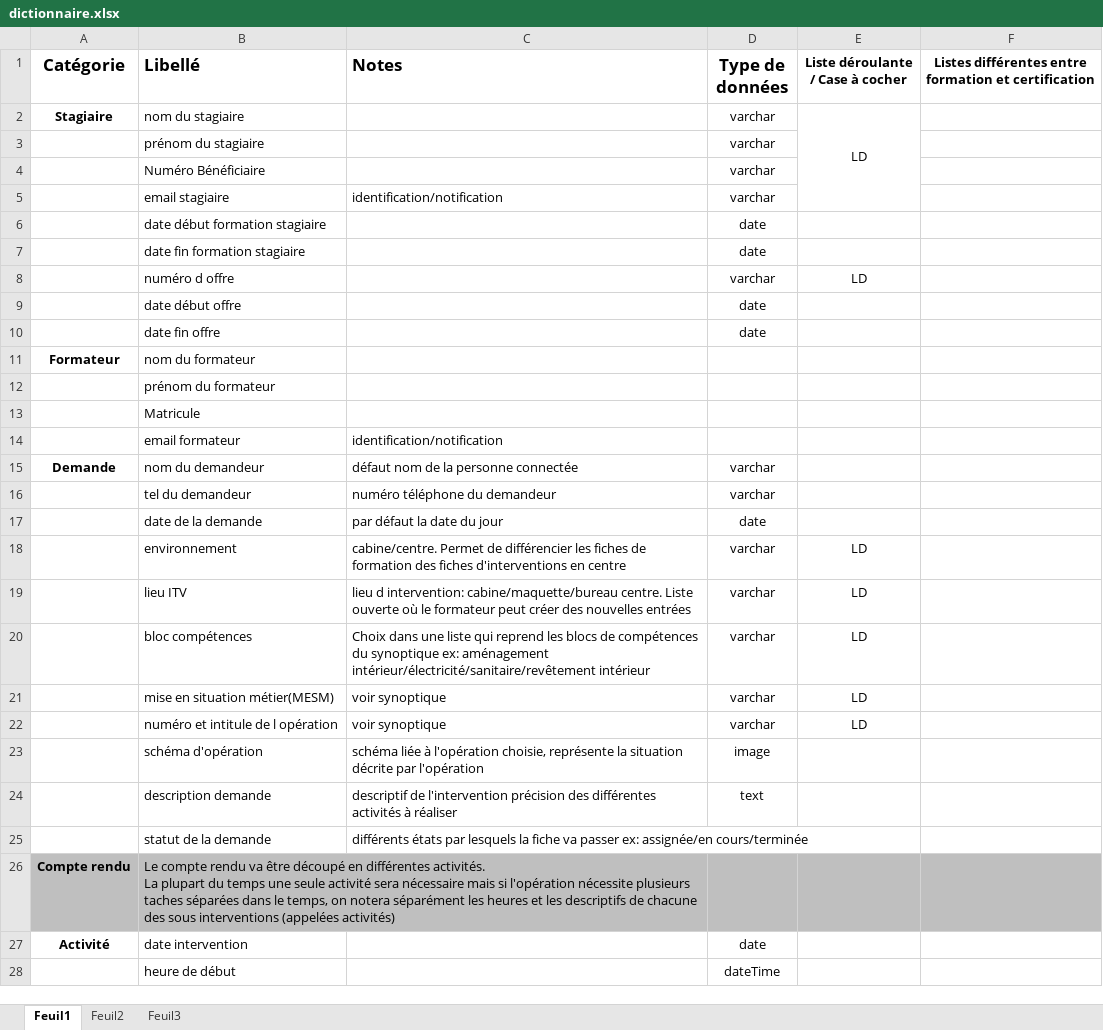
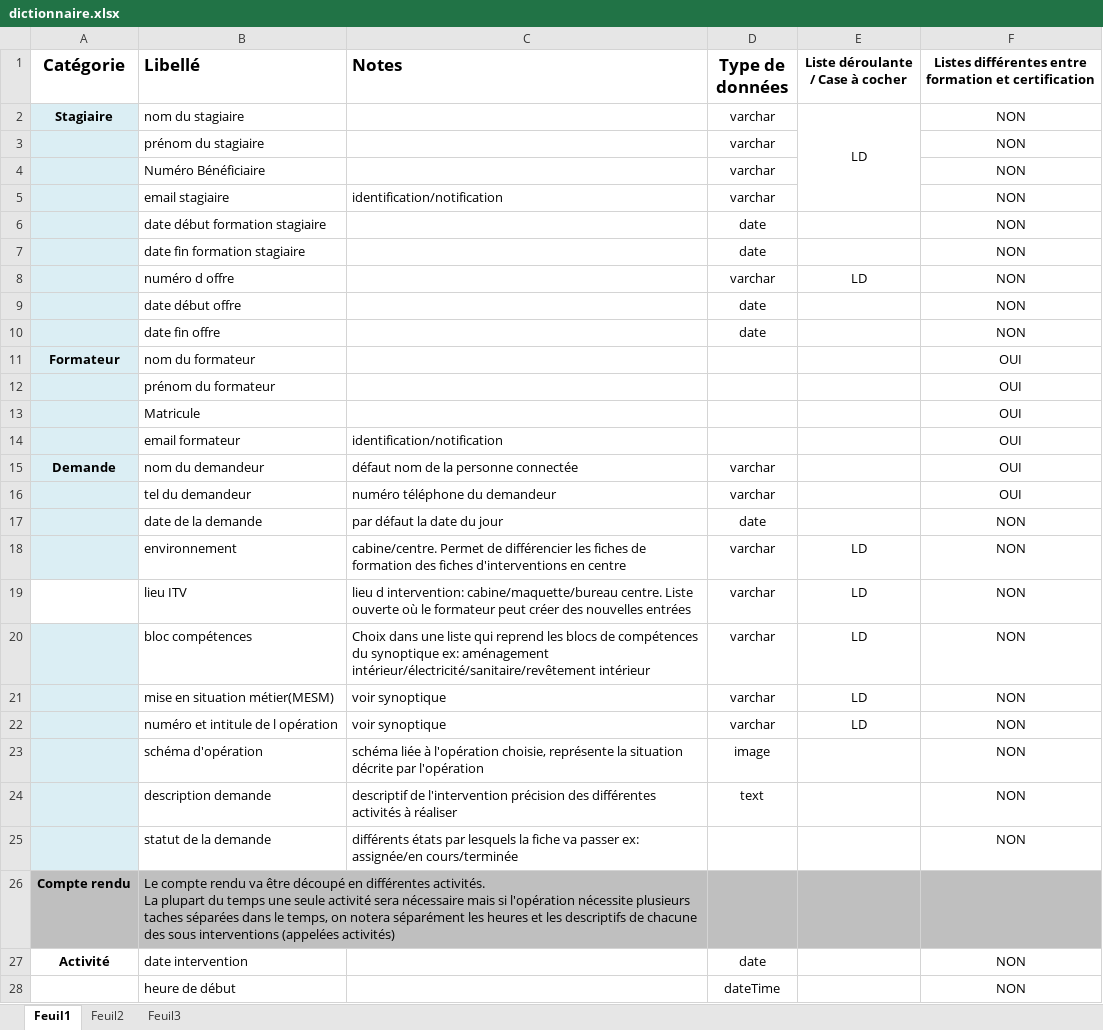
Before and after one commit to tancraft/Stage, an Excel workbook: DOCS/dictionnaire.xlsx, sheet Feuil1, drawn as a sheet; only a part is shown; values as stored, in another font and other column widths than the file's, no borders; the diff covers the shown part only; the diff names each change by its address in the sheet, - before the commit and + after, or states it on an @@ line.

```diff
--- a/DOCS/dictionnaire.xlsx (sheet Feuil1)
+++ b/DOCS/dictionnaire.xlsx (sheet Feuil1)
-A2:A18 fill: none
+A2:A18 fill: #DBEEF4
-F2:F10: (empty)
+F2:F10: NON
-F11:F16: (empty)
+F11:F16: OUI
-F17:F25: (empty)
+F17:F25: NON
-A20:A25 fill: none
+A20:A25 fill: #DBEEF4
-F27:F28: (empty)
+F27:F28: NON
```
Also changed, not shown: 13 edited cells elsewhere in this sheet, 9 other files.
